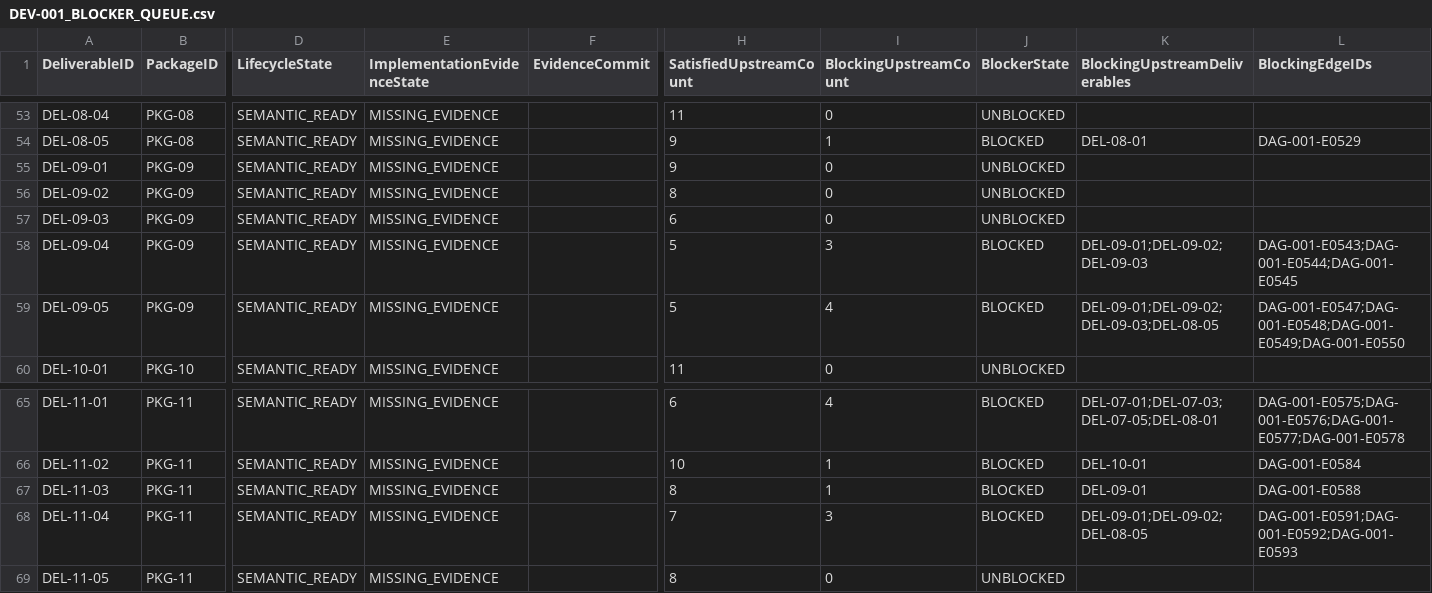
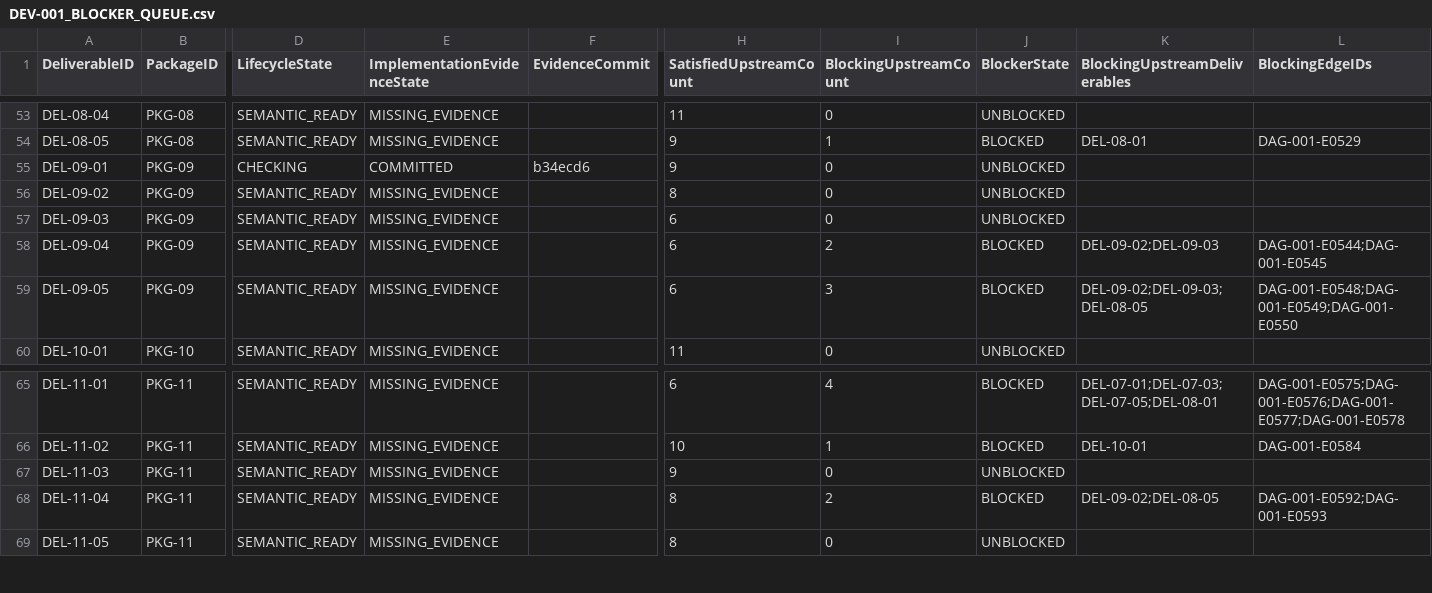
Before and after one commit to sgttomas/chirality-piping, a CSV file: execution/_Coordination/DEV-001_BLOCKER_QUEUE.csv, drawn as a sheet; only a part is shown, gaps mark what is left out; the diff names each change by its address in the sheet, - before the commit and + after, or states it on an @@ line.

```diff
--- a/execution/_Coordination/DEV-001_BLOCKER_QUEUE.csv
+++ b/execution/_Coordination/DEV-001_BLOCKER_QUEUE.csv
-D55 (LifecycleState): SEMANTIC_READY
+D55 (LifecycleState): CHECKING
-E55 (ImplementationEvidenceState): MISSING_EVIDENCE
+E55 (ImplementationEvidenceState): COMMITTED
-F55 (EvidenceCommit): (empty)
+F55 (EvidenceCommit): b34ecd6
-H58:H59 (SatisfiedUpstreamCount): 5
+H58:H59 (SatisfiedUpstreamCount): 6
-I58 (BlockingUpstreamCount): 3
+I58 (BlockingUpstreamCount): 2
-K58 (BlockingUpstreamDeliverables): DEL-09-01;DEL-09-02;DEL-09-03
+K58 (BlockingUpstreamDeliverables): DEL-09-02;DEL-09-03
-L58 (BlockingEdgeIDs): DAG-001-E0543;DAG-001-E0544;DAG-001-E0545
+L58 (BlockingEdgeIDs): DAG-001-E0544;DAG-001-E0545
-I59 (BlockingUpstreamCount): 4
+I59 (BlockingUpstreamCount): 3
-K59 (BlockingUpstreamDeliverables): DEL-09-01;DEL-09-02;DEL-09-03;DEL-08-05
+K59 (BlockingUpstreamDeliverables): DEL-09-02;DEL-09-03;DEL-08-05
-L59 (BlockingEdgeIDs): DAG-001-E0547;DAG-001-E0548;DAG-001-E0549;DAG-001-E0550
+L59 (BlockingEdgeIDs): DAG-001-E0548;DAG-001-E0549;DAG-001-E0550
-H67 (SatisfiedUpstreamCount): 8
+H67 (SatisfiedUpstreamCount): 9
-I67 (BlockingUpstreamCount): 1
+I67 (BlockingUpstreamCount): 0
-J67 (BlockerState): BLOCKED
+J67 (BlockerState): UNBLOCKED
-K67 (BlockingUpstreamDeliverables): DEL-09-01
+K67 (BlockingUpstreamDeliverables): (empty)
-L67 (BlockingEdgeIDs): DAG-001-E0588
+L67 (BlockingEdgeIDs): (empty)
-H68 (SatisfiedUpstreamCount): 7
+H68 (SatisfiedUpstreamCount): 8
-I68 (BlockingUpstreamCount): 3
+I68 (BlockingUpstreamCount): 2
-K68 (BlockingUpstreamDeliverables): DEL-09-01;DEL-09-02;DEL-08-05
+K68 (BlockingUpstreamDeliverables): DEL-09-02;DEL-08-05
-L68 (BlockingEdgeIDs): DAG-001-E0591;DAG-001-E0592;DAG-001-E0593
+L68 (BlockingEdgeIDs): DAG-001-E0592;DAG-001-E0593
```
Also changed, not shown: execution/PKG-09_Verification, Validation, and Quality Oracles/1_Working/DEL-09-01_Mechanics benchmark suite/Dependencies.csv, execution/_Coordination/DEV-001_IMPLEMENTATION_EVIDENCE.csv, 4 other files.
